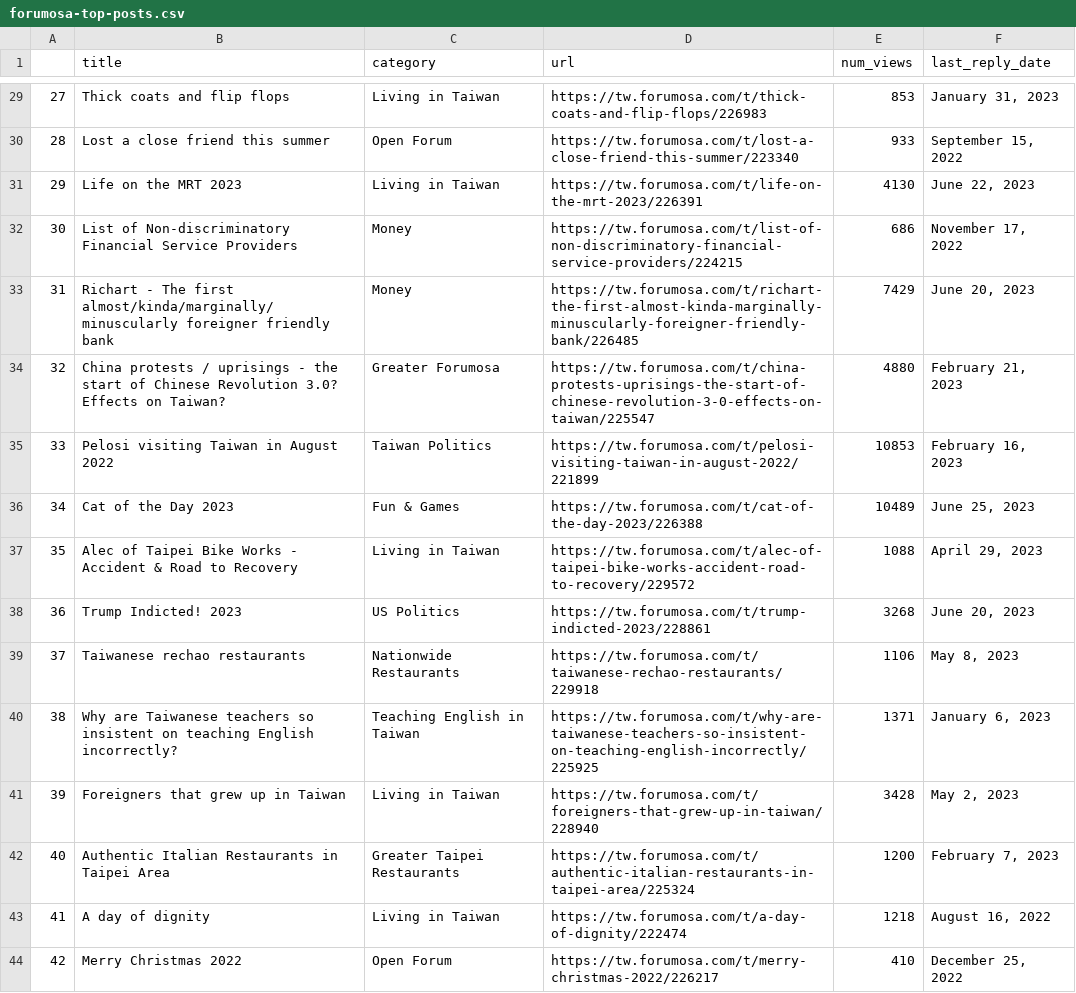
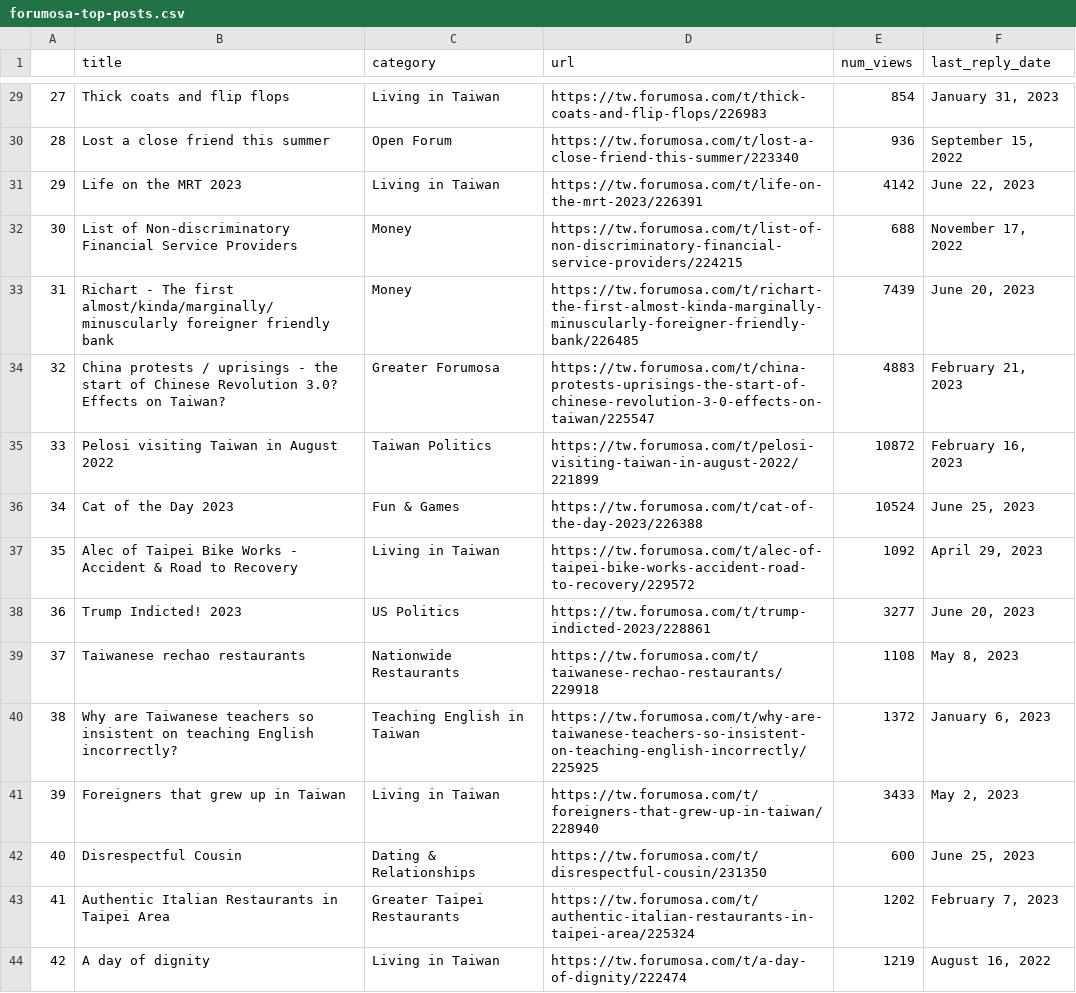
Before and after one commit to ssaanndwich/scrape-forumosa, a CSV file: forumosa-top-posts.csv, drawn as a sheet; only a part is shown, gaps mark what is left out; the diff covers the shown part only.

```diff
--- a/forumosa-top-posts.csv
+++ b/forumosa-top-posts.csv
@@ -29,16 +29,16 @@
-27,Thick coats and flip flops,Living in Taiwan,https://tw.forumosa.com/t/thick-coats-and-flip-flops/226983,853,"January 31, 2023"
-28,Lost a close friend this summer,Open Forum,https://tw.forumosa.com/t/lost-a-close-friend-this-summer/223340,933,"September 15, 2022"
-29,Life on the MRT 2023,Living in Taiwan,https://tw.forumosa.com/t/life-on-the-mrt-2023/226391,4130,"June 22, 2023"
-30,List of Non-discriminatory Financial Service Providers,Money,https://tw.forumosa.com/t/list-of-non-discriminatory-financial-service-providers/224215,686,"November 17, 2022"
-31,Richart - The first almost/kinda/marginally/minuscularly foreigner friendly bank,Money,https://tw.forumosa.com/t/richart-the-first-almost-kinda-marginally-minuscularly-foreigner-friendly-bank/226485,7429,"June 20, 2023"
-32,China protests / uprisings - the start of Chinese Revolution 3.0? Effects on Taiwan?,Greater Forumosa,https://tw.forumosa.com/t/china-protests-uprisings-the-start-of-chinese-revolution-3-0-effects-on-taiwan/225547,4880,"February 21, 2023"
-33,Pelosi visiting Taiwan in August 2022,Taiwan Politics,https://tw.forumosa.com/t/pelosi-visiting-taiwan-in-august-2022/221899,10853,"February 16, 2023"
-34,Cat of the Day 2023,Fun & Games,https://tw.forumosa.com/t/cat-of-the-day-2023/226388,10489,"June 25, 2023"
-35,Alec of Taipei Bike Works - Accident & Road to Recovery,Living in Taiwan,https://tw.forumosa.com/t/alec-of-taipei-bike-works-accident-road-to-recovery/229572,1088,"April 29, 2023"
-36,Trump Indicted! 2023,US Politics,https://tw.forumosa.com/t/trump-indicted-2023/228861,3268,"June 20, 2023"
-37,Taiwanese rechao restaurants,Nationwide Restaurants,https://tw.forumosa.com/t/taiwanese-rechao-restaurants/229918,1106,"May 8, 2023"
-38,Why are Taiwanese teachers so insistent on teaching English incorrectly?,Teaching English in Taiwan,https://tw.forumosa.com/t/why-are-taiwanese-teachers-so-insistent-on-teaching-english-incorrectly/225925,1371,"January 6, 2023"
-39,Foreigners that grew up in Taiwan,Living in Taiwan,https://tw.forumosa.com/t/foreigners-that-grew-up-in-taiwan/228940,3428,"May 2, 2023"
-40,Authentic Italian Restaurants in Taipei Area,Greater Taipei Restaurants,https://tw.forumosa.com/t/authentic-italian-restaurants-in-taipei-area/225324,1200,"February 7, 2023"
-41,A day of dignity,Living in Taiwan,https://tw.forumosa.com/t/a-day-of-dignity/222474,1218,"August 16, 2022"
-42,Merry Christmas 2022,Open Forum,https://tw.forumosa.com/t/merry-christmas-2022/226217,410,"December 25, 2022"
+27,Thick coats and flip flops,Living in Taiwan,https://tw.forumosa.com/t/thick-coats-and-flip-flops/226983,854,"January 31, 2023"
+28,Lost a close friend this summer,Open Forum,https://tw.forumosa.com/t/lost-a-close-friend-this-summer/223340,936,"September 15, 2022"
+29,Life on the MRT 2023,Living in Taiwan,https://tw.forumosa.com/t/life-on-the-mrt-2023/226391,4142,"June 22, 2023"
+30,List of Non-discriminatory Financial Service Providers,Money,https://tw.forumosa.com/t/list-of-non-discriminatory-financial-service-providers/224215,688,"November 17, 2022"
+31,Richart - The first almost/kinda/marginally/minuscularly foreigner friendly bank,Money,https://tw.forumosa.com/t/richart-the-first-almost-kinda-marginally-minuscularly-foreigner-friendly-bank/226485,7439,"June 20, 2023"
+32,China protests / uprisings - the start of Chinese Revolution 3.0? Effects on Taiwan?,Greater Forumosa,https://tw.forumosa.com/t/china-protests-uprisings-the-start-of-chinese-revolution-3-0-effects-on-taiwan/225547,4883,"February 21, 2023"
+33,Pelosi visiting Taiwan in August 2022,Taiwan Politics,https://tw.forumosa.com/t/pelosi-visiting-taiwan-in-august-2022/221899,10872,"February 16, 2023"
+34,Cat of the Day 2023,Fun & Games,https://tw.forumosa.com/t/cat-of-the-day-2023/226388,10524,"June 25, 2023"
+35,Alec of Taipei Bike Works - Accident & Road to Recovery,Living in Taiwan,https://tw.forumosa.com/t/alec-of-taipei-bike-works-accident-road-to-recovery/229572,1092,"April 29, 2023"
+36,Trump Indicted! 2023,US Politics,https://tw.forumosa.com/t/trump-indicted-2023/228861,3277,"June 20, 2023"
+37,Taiwanese rechao restaurants,Nationwide Restaurants,https://tw.forumosa.com/t/taiwanese-rechao-restaurants/229918,1108,"May 8, 2023"
+38,Why are Taiwanese teachers so insistent on teaching English incorrectly?,Teaching English in Taiwan,https://tw.forumosa.com/t/why-are-taiwanese-teachers-so-insistent-on-teaching-english-incorrectly/225925,1372,"January 6, 2023"
+39,Foreigners that grew up in Taiwan,Living in Taiwan,https://tw.forumosa.com/t/foreigners-that-grew-up-in-taiwan/228940,3433,"May 2, 2023"
+40,Disrespectful Cousin,Dating & Relationships,https://tw.forumosa.com/t/disrespectful-cousin/231350,600,"June 25, 2023"
+41,Authentic Italian Restaurants in Taipei Area,Greater Taipei Restaurants,https://tw.forumosa.com/t/authentic-italian-restaurants-in-taipei-area/225324,1202,"February 7, 2023"
+42,A day of dignity,Living in Taiwan,https://tw.forumosa.com/t/a-day-of-dignity/222474,1219,"August 16, 2022"
```
Also changed, not shown: 51 edited cells elsewhere in this file.
